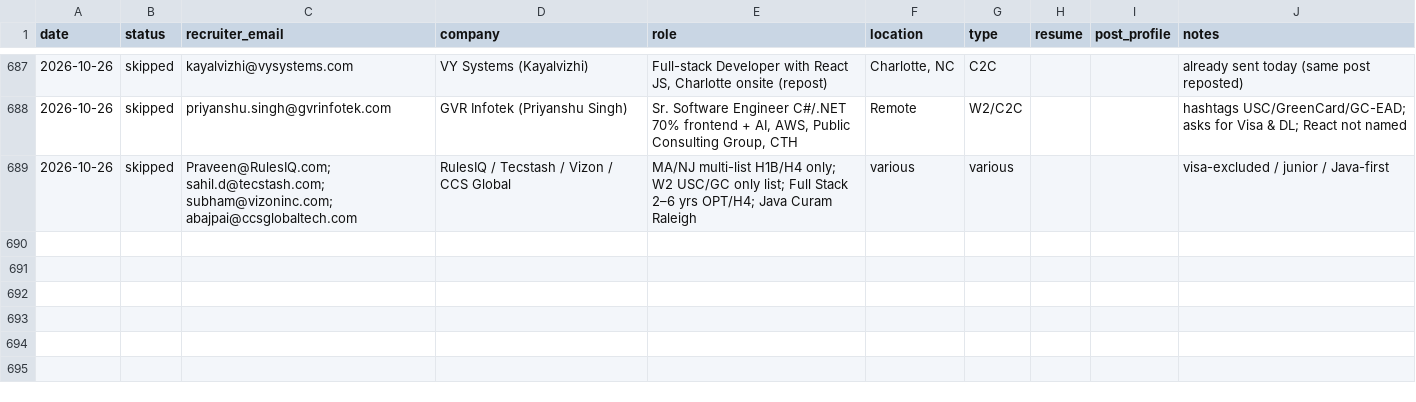
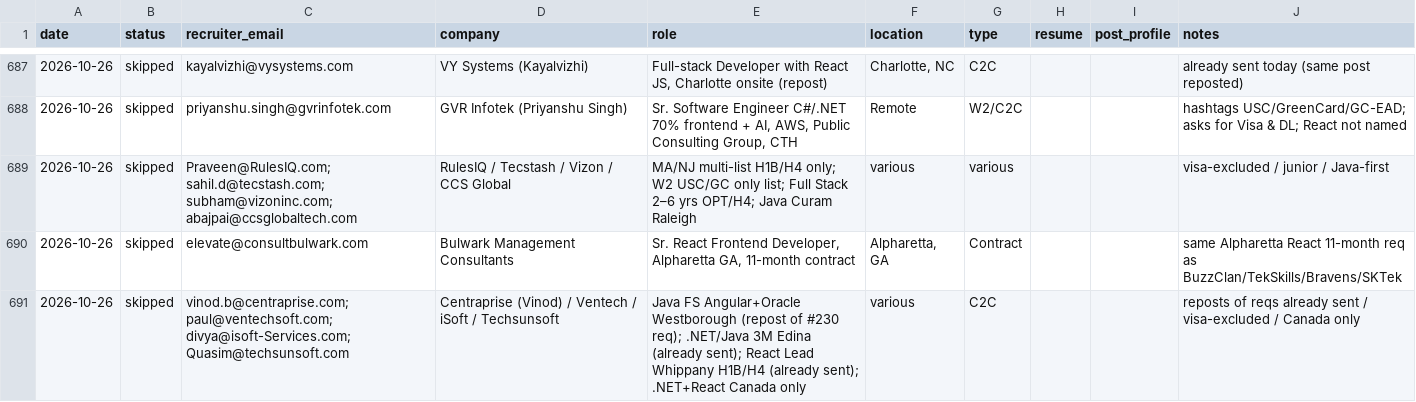
Before and after one commit to aaronrl25/outreach-pipeline-claude-day, a CSV file: data/2026-10-14/Outreach_Log.csv, drawn as a sheet; only a part is shown, gaps mark what is left out; the diff names each change by its address in the sheet, - before the commit and + after, or states it on an @@ line.

```diff
--- a/data/2026-10-14/Outreach_Log.csv
+++ b/data/2026-10-14/Outreach_Log.csv
+row 690: 2026-10-26 | skipped | elevate@consultbulwark.com | Bulwark Management Consultants | Sr. React Frontend Developer, Alpharetta GA, 11-month contract | Alpharetta, GA | Contract |  |  | same Alpharetta React 11-month req as BuzzClan/TekSkills/Bravens/SKTek
+row 691: 2026-10-26 | skipped | vinod.b@centraprise.com; paul@ventechsoft.com; divya@isoft-Services.com; Quasim@techsunsoft.com | Centraprise (Vinod) / Ventech / iSoft / Techsunsoft | Java FS Angular+Oracle Westborough (repost of #230 req); .NET/Java 3M Edina (already sent); React Lead Whippany H1B/H4 (already sent); .NET+React Canada only | various | C2C |  |  | reposts of reqs already sent / visa-excluded / Canada only
```
Also changed, not shown: data/2026-10-14/Opportunity_Tracker_2026-10-14.csv, 2 other files.
